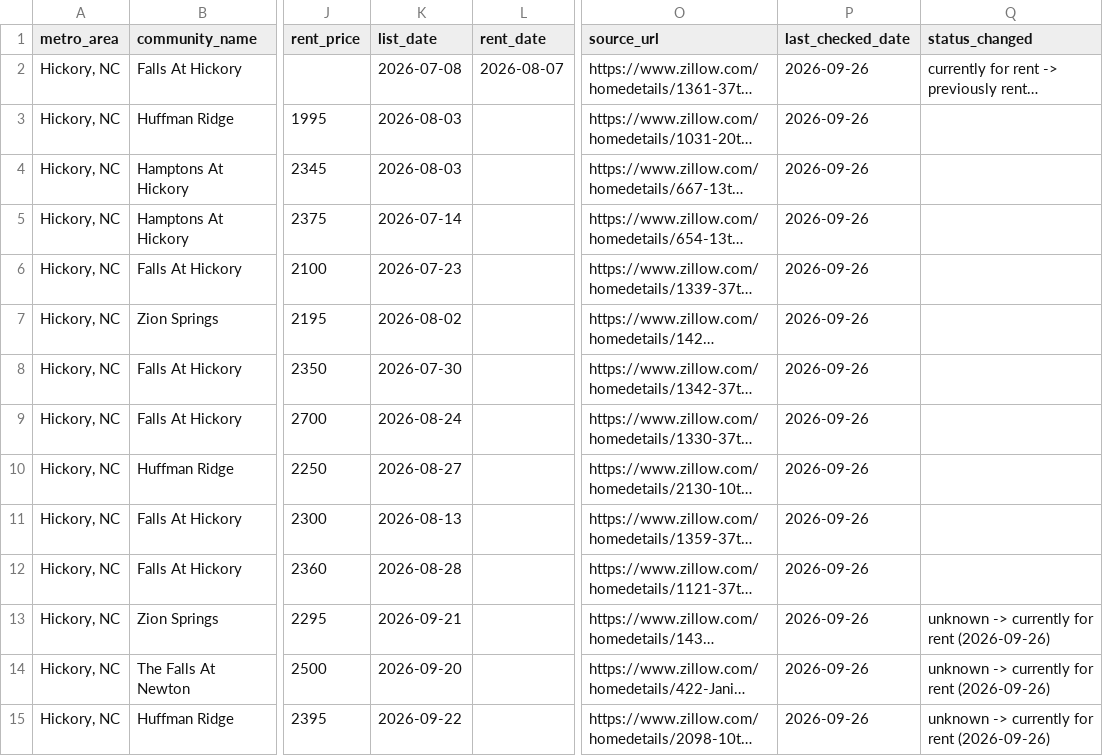
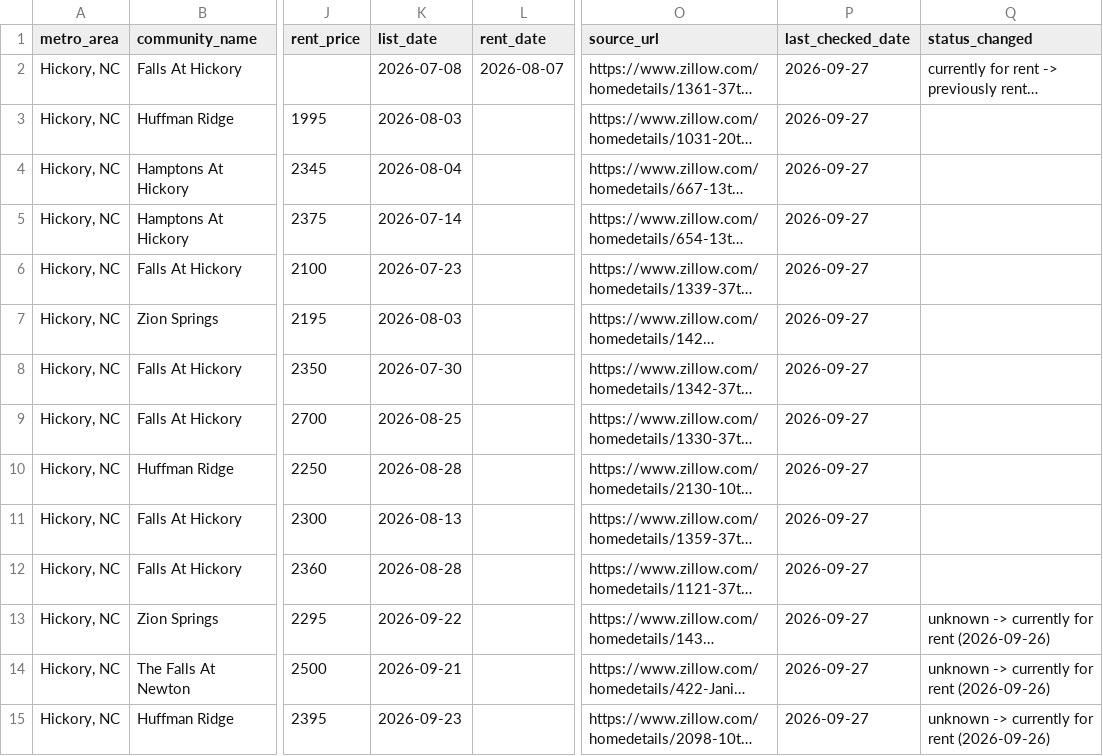
Before and after one commit to Shlomgo/rental-trial, a CSV file: output/hickory-nc-rentals.csv, drawn as a sheet; only a part is shown, gaps mark what is left out; long unchanged cells end in …; the diff covers the shown part only; the diff names each change by its address in the sheet, - before the commit and + after, or states it on an @@ line.

```diff
--- a/output/hickory-nc-rentals.csv
+++ b/output/hickory-nc-rentals.csv
-P2:P15 (last_checked_date): 2026-09-26
+P2:P15 (last_checked_date): 2026-09-27
-K4 (list_date): 2026-08-03
+K4 (list_date): 2026-08-04
-K7 (list_date): 2026-08-02
+K7 (list_date): 2026-08-03
-K9 (list_date): 2026-08-24
+K9 (list_date): 2026-08-25
-K10 (list_date): 2026-08-27
+K10 (list_date): 2026-08-28
-K13 (list_date): 2026-09-21
+K13 (list_date): 2026-09-22
-K14 (list_date): 2026-09-20
+K14 (list_date): 2026-09-21
-K15 (list_date): 2026-09-22
+K15 (list_date): 2026-09-23
```
Also changed, not shown: 1 added row and 48 edited cells elsewhere in this file, output/baldwin-county-al-rentals.csv, sources/baldwin-county-al/manifest.csv, 14 other files.
